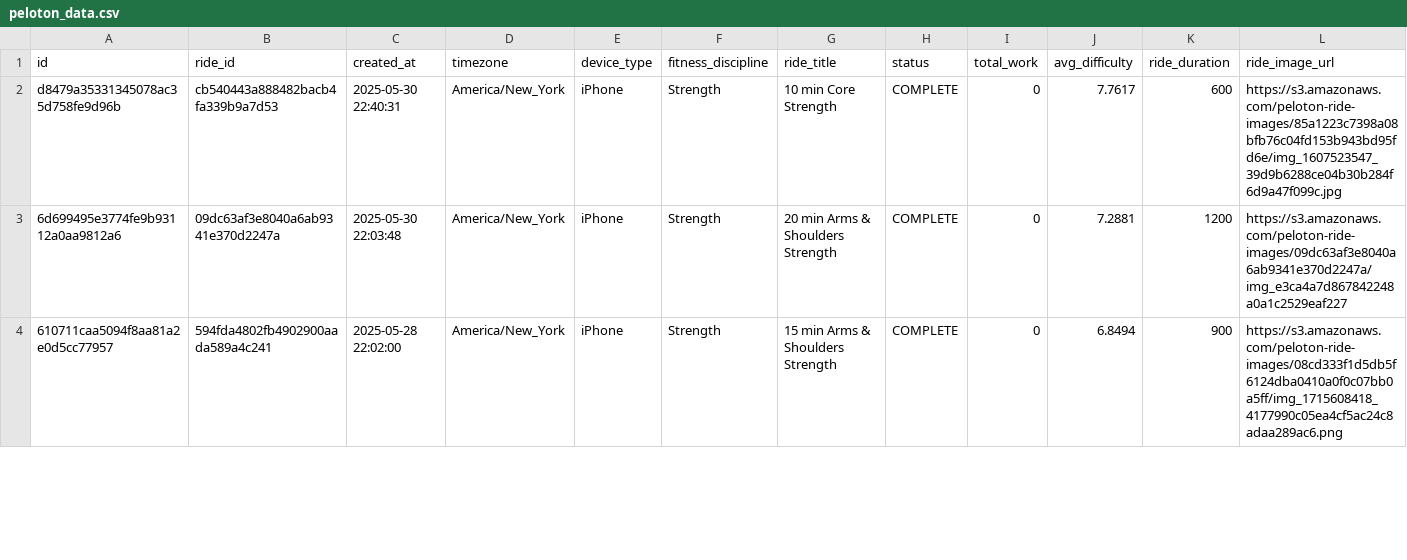
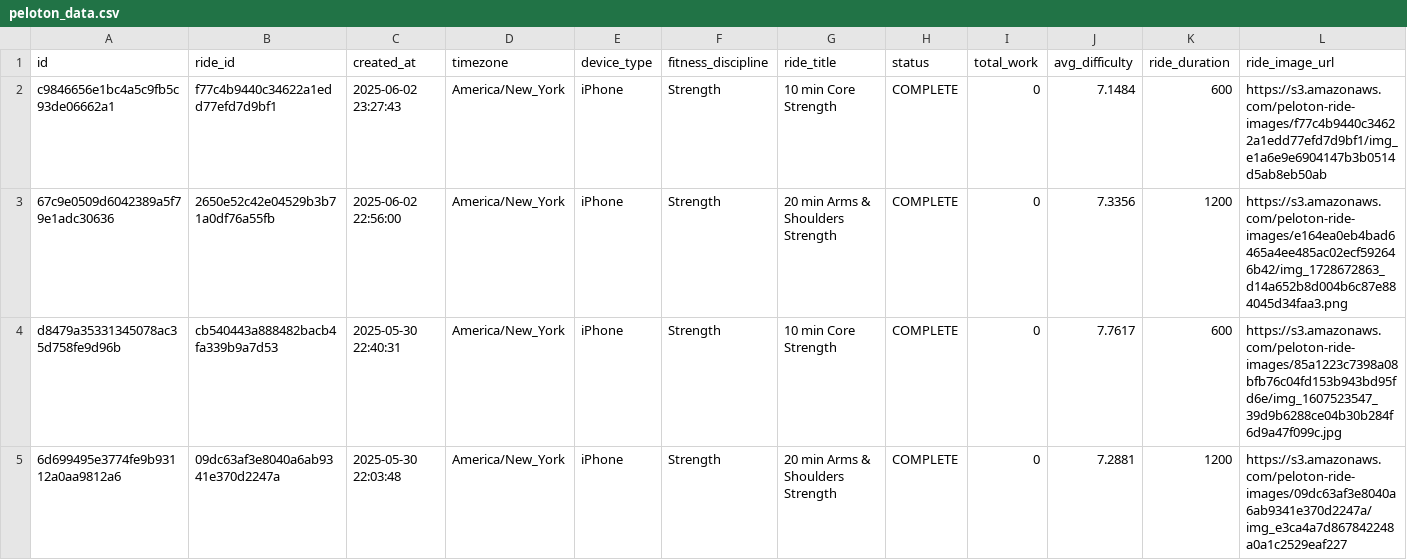
Before and after one commit to tashapiro/pelotanya, a CSV file: data/peloton_data.csv, drawn as a sheet; only a part is shown; the shorter side is filled out with more unchanged rows; rows hold the shown columns only; the diff names each change by its address in the sheet, - before the commit and + after, or states it on an @@ line.

Commit message:
Update data

```diff
--- a/data/peloton_data.csv
+++ b/data/peloton_data.csv
+row 2: c9846656e1bc4a5c9fb5c93de06662a1 | f77c4b9440c34622a1edd77efd7d9bf1 | 2025-06-02 23:27:43 | America/New_York | iPhone | Strength | 10 min Core Strength | COMPLETE | 0 | 7.1484 | 600 | https://s3.amazonaws.com/peloton-ride-images/f77c4b9440c34622a1edd77efd7d9bf1/img_e1a6e9e6904147b3b0514d5ab8eb50ab
+row 3: 67c9e0509d6042389a5f79e1adc30636 | 2650e52c42e04529b3b71a0df76a55fb | 2025-06-02 22:56:00 | America/New_York | iPhone | Strength | 20 min Arms & Shoulders Strength | COMPLETE | 0 | 7.3356 | 1200 | https://s3.amazonaws.com/peloton-ride-images/e164ea0eb4bad6465a4ee485ac02ecf592646b42/img_1728672863_d14a652b8d004b6c87e884045d34faa3.png
```
